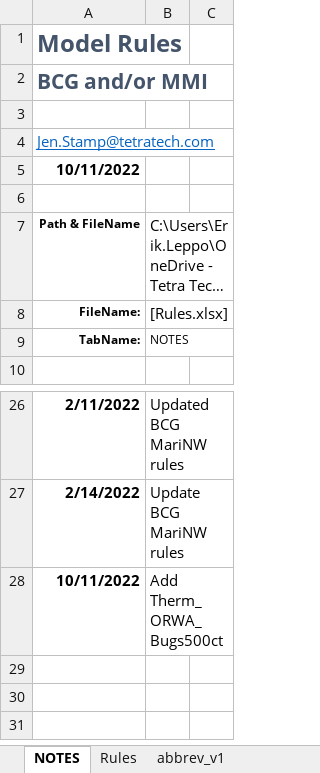
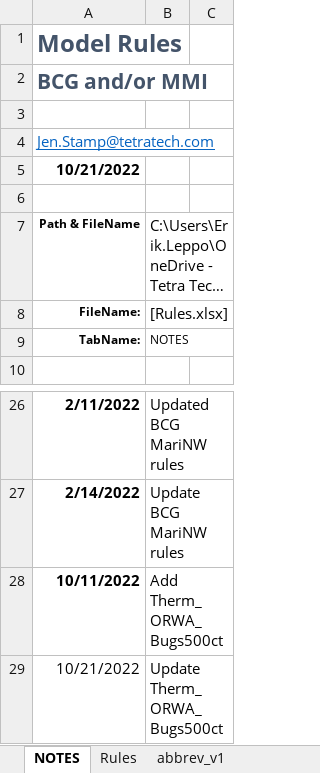
Before and after one commit to leppott/BCGcalc, an Excel workbook: inst/extdata/Rules.xlsx, sheet NOTES, drawn as a sheet; only a part is shown, gaps mark what is left out; long unchanged cells end in …; values as stored, in another font and other column widths than the file's, no borders; table styles not drawn; the diff names each change by its address in the sheet, - before the commit and + after, or states it on an @@ line.

```diff
--- a/inst/extdata/Rules.xlsx (sheet NOTES)
+++ b/inst/extdata/Rules.xlsx (sheet NOTES)
-A5: 10/11/2022
+A5: 10/21/2022
+row 29: 10/21/2022 | Update Therm_ORWA_Bugs500ct
```
Also changed, not shown: sheet Rules, 6 other files.
